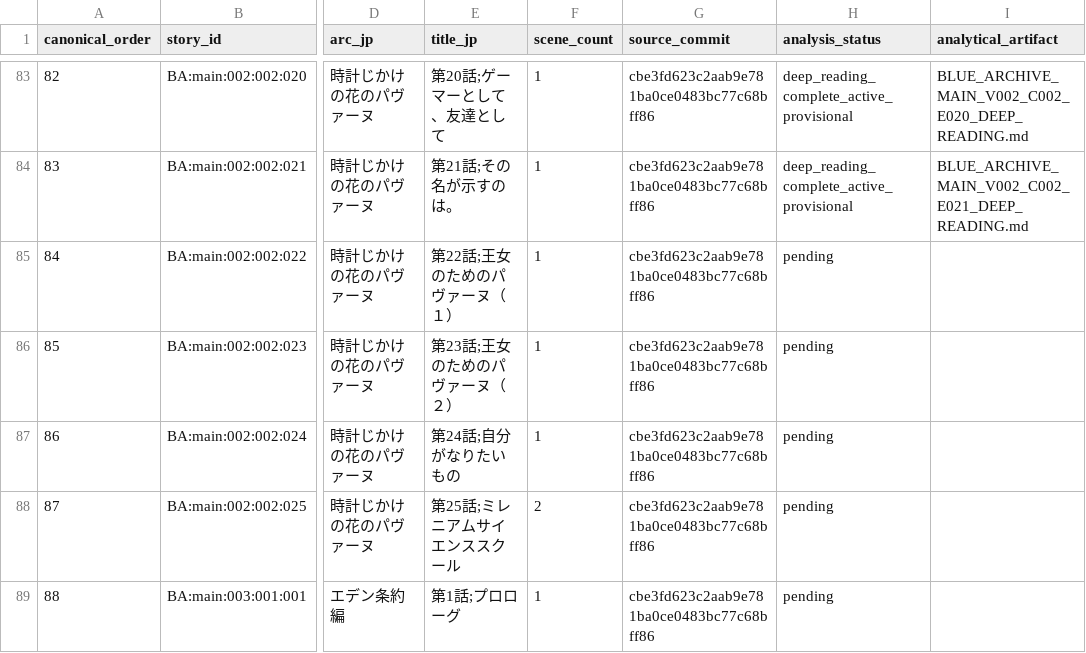
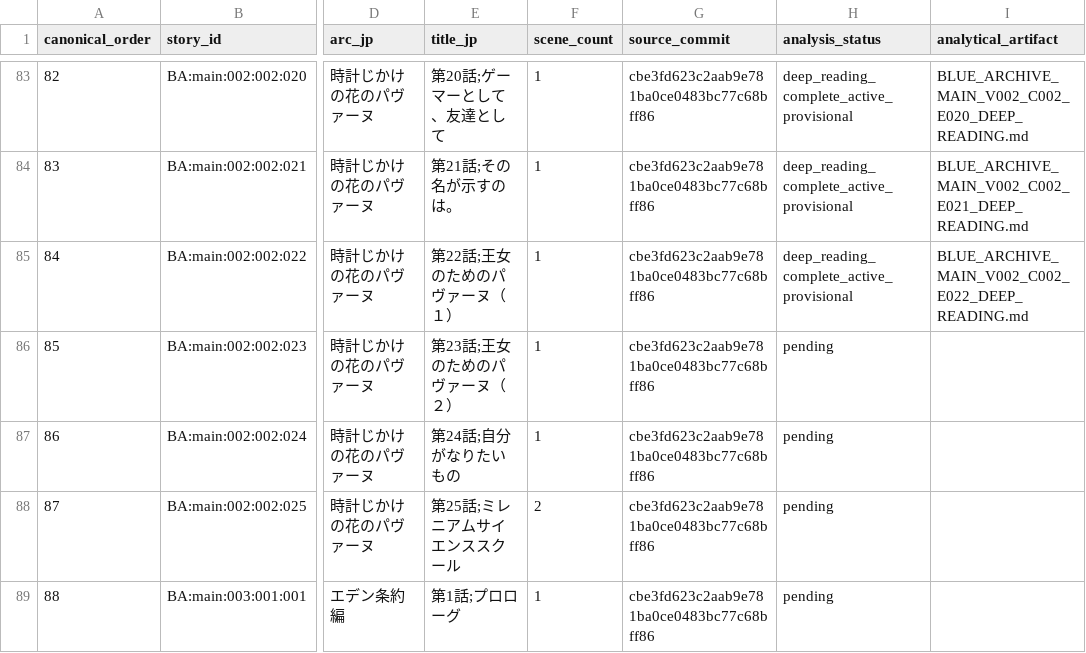
Before and after one commit to deep-blue-zero/anime-manga-ln-games-analysis, a CSV file: series/blue-archive/06 Evidence and Indexes/BLUE_ARCHIVE_MAIN_STORY_TO_ANALYSIS_CROSSWALK.csv, drawn as a sheet; only a part is shown, gaps mark what is left out; the diff names each change by its address in the sheet, - before the commit and + after, or states it on an @@ line.

Commit message:
blue-archive: analyze Pavane chapter 2 episode 22

```diff
--- a/series/blue-archive/06 Evidence and Indexes/BLUE_ARCHIVE_MAIN_STORY_TO_ANALYSIS_CROSSWALK.csv
+++ b/series/blue-archive/06 Evidence and Indexes/BLUE_ARCHIVE_MAIN_STORY_TO_ANALYSIS_CROSSWALK.csv
-H85 (analysis_status): pending
+H85 (analysis_status): deep_reading_complete_active_provisional
-I85 (analytical_artifact): (empty)
+I85 (analytical_artifact): BLUE_ARCHIVE_MAIN_V002_C002_E022_DEEP_READING.md
```
Also changed, not shown: 10 other files.
